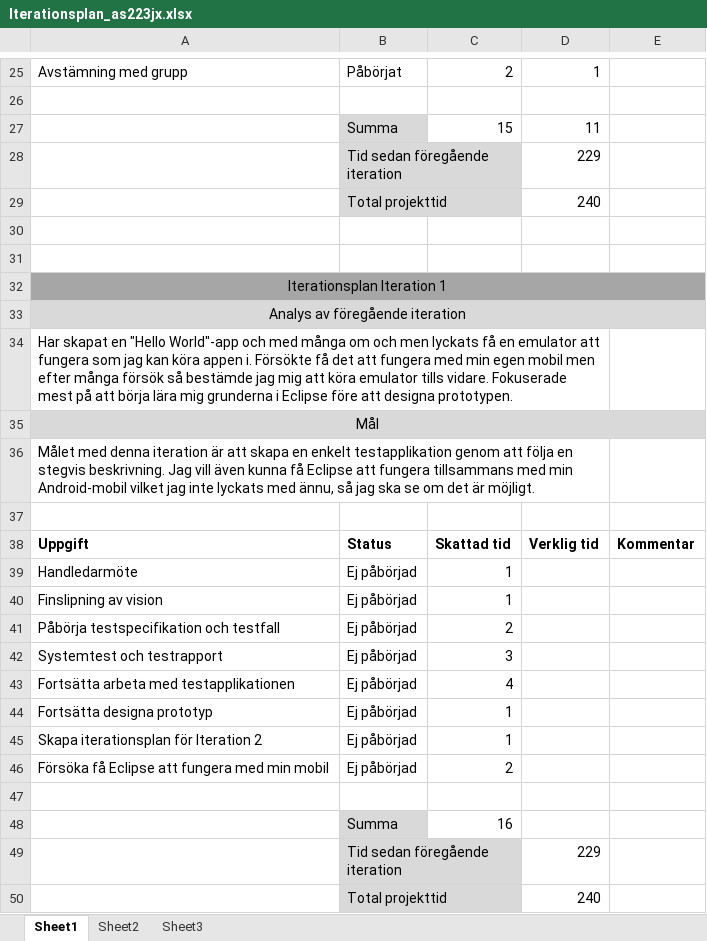
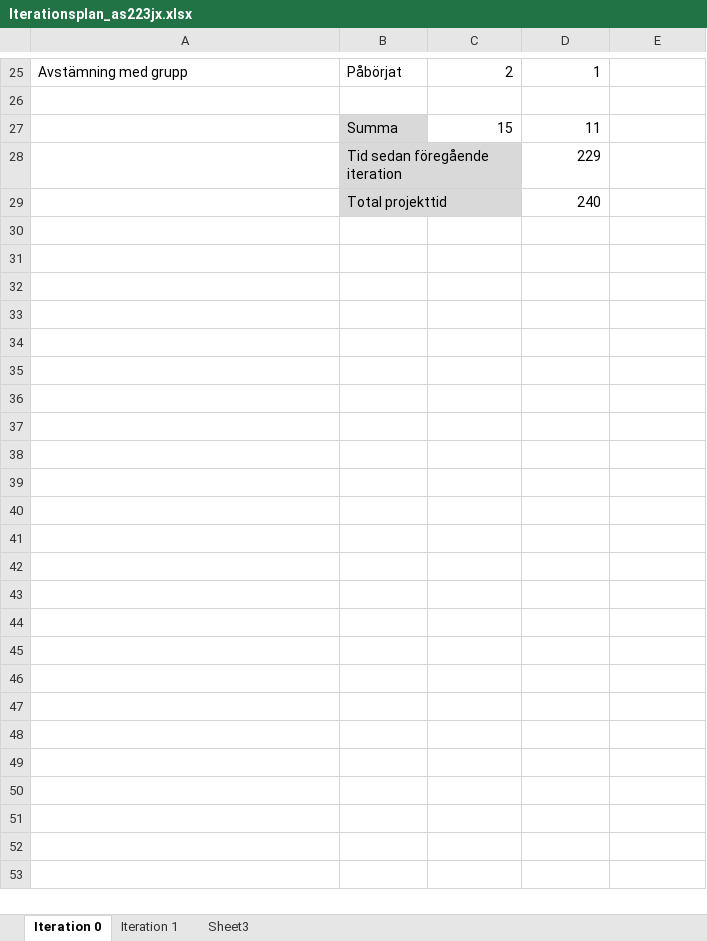
Before and after one commit to as223jx/1DV430_as223jx, an Excel workbook: Iterationsplan_as223jx.xlsx, sheet Iteration 0, drawn as a sheet; only a part is shown, gaps mark what is left out; values as stored, in another font and other column widths than the file's, no borders; the diff names each change by its address in the sheet, - before the commit and + after, or states it on an @@ line.

Commit message:
Uppdaterat Iterationsplanen (2014-04-15)

```diff
--- a/Iterationsplan_as223jx.xlsx (sheet Iteration 0)
+++ b/Iterationsplan_as223jx.xlsx (sheet Iteration 0)
-sheet tab: Sheet1
+sheet tab: Iteration 0
-sheet tab: Sheet2
+sheet tab: Iteration 1
-row 30: (empty)
-row 31: (empty)
-row 32: Iterationsplan Iteration 1
-row 33: Analys av föregående iteration
-row 34: Har skapat en "Hello World"-app och med många om och men lyckats få en emulator att fungera som jag kan köra appen i. Försökte få det att fungera med min egen mobil men efter många försök så bestämde jag mig att köra emulator tills vidare. Fokuserade mest på att börja lära mig grunderna i Eclipse före att designa prototypen.
-row 35: Mål
-row 36: Målet med denna iteration är att skapa en enkelt testapplikation genom att följa en stegvis beskrivning. Jag vill även kunna få Eclipse att fungera tillsammans med min Android-mobil vilket jag inte lyckats med ännu, så jag ska se om det är möjligt.
-row 37: (empty)
-row 38: Uppgift | Status | Skattad tid | Verklig tid | Kommentar
-row 39: Handledarmöte | Ej påbörjad | 1
-row 40: Finslipning av vision | Ej påbörjad | 1
-row 41: Påbörja testspecifikation och testfall | Ej påbörjad | 2
-row 42: Systemtest och testrapport | Ej påbörjad | 3
-row 43: Fortsätta arbeta med testapplikationen | Ej påbörjad | 4
-row 44: Fortsätta designa prototyp | Ej påbörjad | 1
-row 45: Skapa iterationsplan för Iteration 2 | Ej påbörjad | 1
-row 46: Försöka få Eclipse att fungera med min mobil | Ej påbörjad | 2
-row 47: (empty)
-row 48:  | Summa | 16
-row 49:  | Tid sedan föregående iteration |  | 229
-row 50:  | Total projekttid |  | 240
```
Also changed, not shown: sheet Iteration 1.
